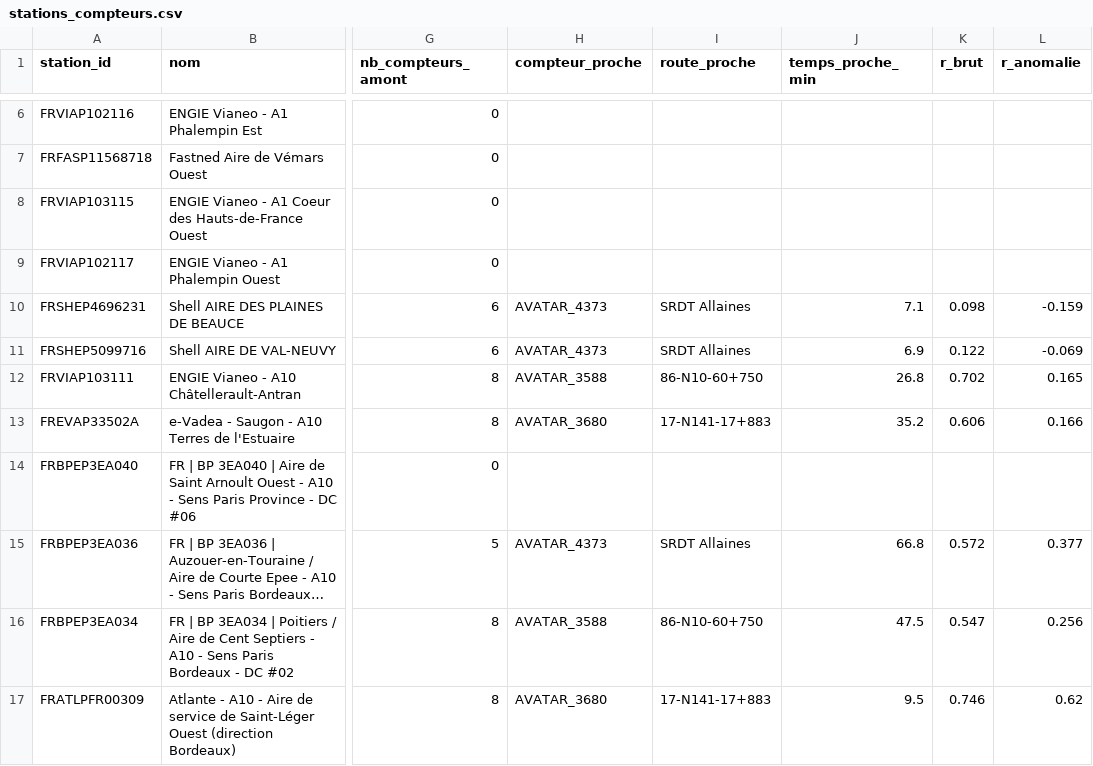
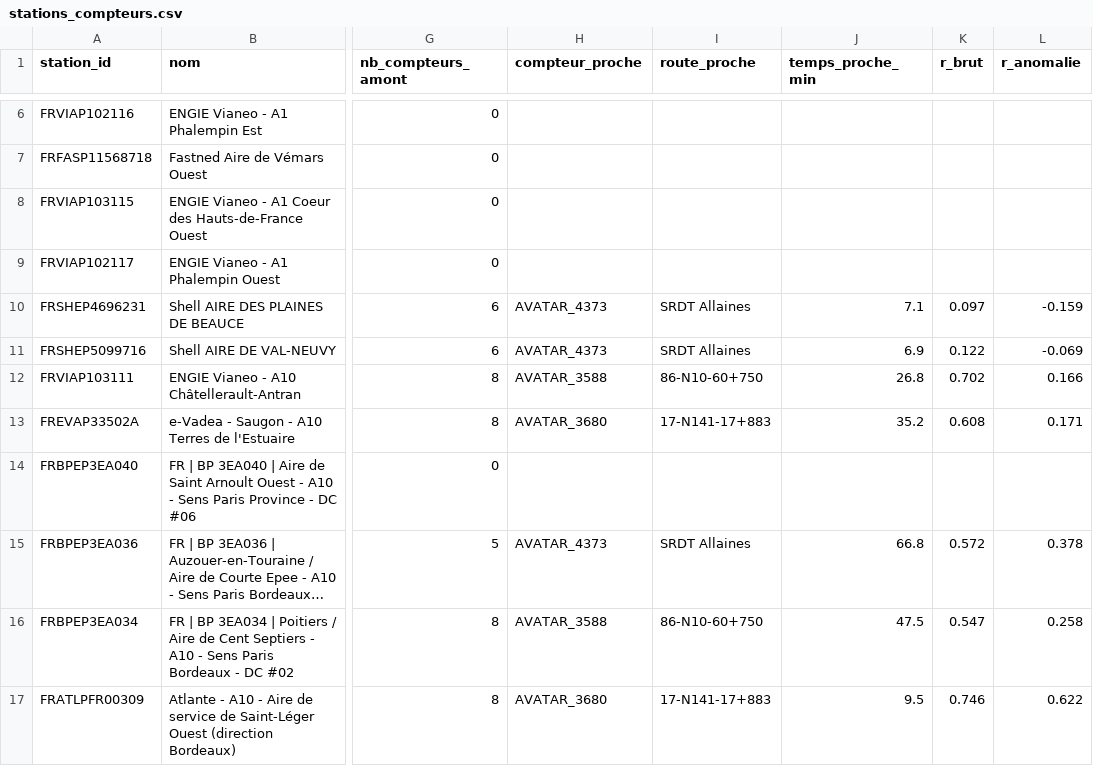
Before and after one commit to gillescorde/occupation-irve, a CSV file: donnees_reelles/rattachement_interurbains/stations_compteurs.csv, drawn as a sheet; only a part is shown, gaps mark what is left out; long unchanged cells end in …; the diff covers the shown part only; the diff names each change by its address in the sheet, - before the commit and + after, or states it on an @@ line.

```diff
--- a/donnees_reelles/rattachement_interurbains/stations_compteurs.csv
+++ b/donnees_reelles/rattachement_interurbains/stations_compteurs.csv
-K10 (r_brut): 0.098
+K10 (r_brut): 0.097
-L12 (r_anomalie): 0.165
+L12 (r_anomalie): 0.166
-K13 (r_brut): 0.606
+K13 (r_brut): 0.608
-L13 (r_anomalie): 0.166
+L13 (r_anomalie): 0.171
-L15 (r_anomalie): 0.377
+L15 (r_anomalie): 0.378
-L16 (r_anomalie): 0.256
+L16 (r_anomalie): 0.258
-L17 (r_anomalie): 0.62
+L17 (r_anomalie): 0.622
```
Also changed, not shown: 72 edited cells elsewhere in this file, donnees_reelles/debits/compteurs.csv, donnees_reelles/rattachement/compteurs_retenus.csv, 5 other files.
